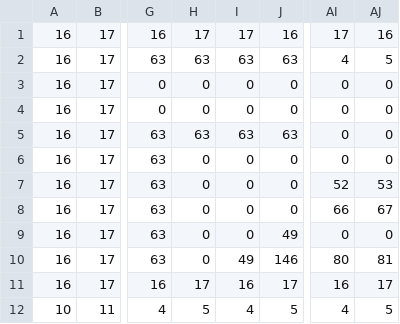
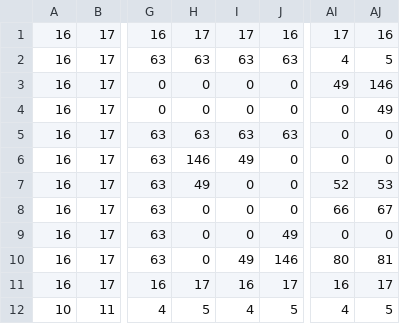
Before and after one commit to godlikemouse/atari-1200xl-asm, a CSV file: dungeoneer/art/tiled/level3_map.map.csv, drawn as a sheet; only a part is shown, gaps mark what is left out; the diff names each change by its address in the sheet, - before the commit and + after, or states it on an @@ line.

Commit message:
Interim checkin for level5

```diff
--- a/dungeoneer/art/tiled/level3_map.map.csv
+++ b/dungeoneer/art/tiled/level3_map.map.csv
-AI3: 0
+AI3: 49
-AJ3: 0
+AJ3: 146
-AJ4: 0
+AJ4: 49
-H6: 0
+H6: 146
-I6: 0
+I6: 49
-H7: 0
+H7: 49
```
Also changed, not shown: 15 other files.
